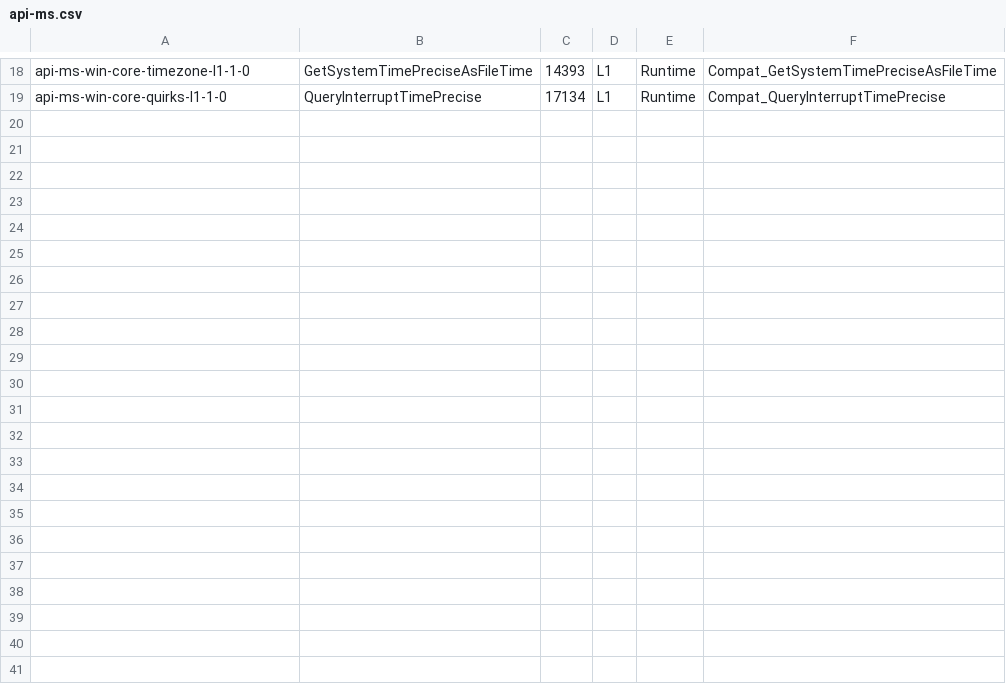
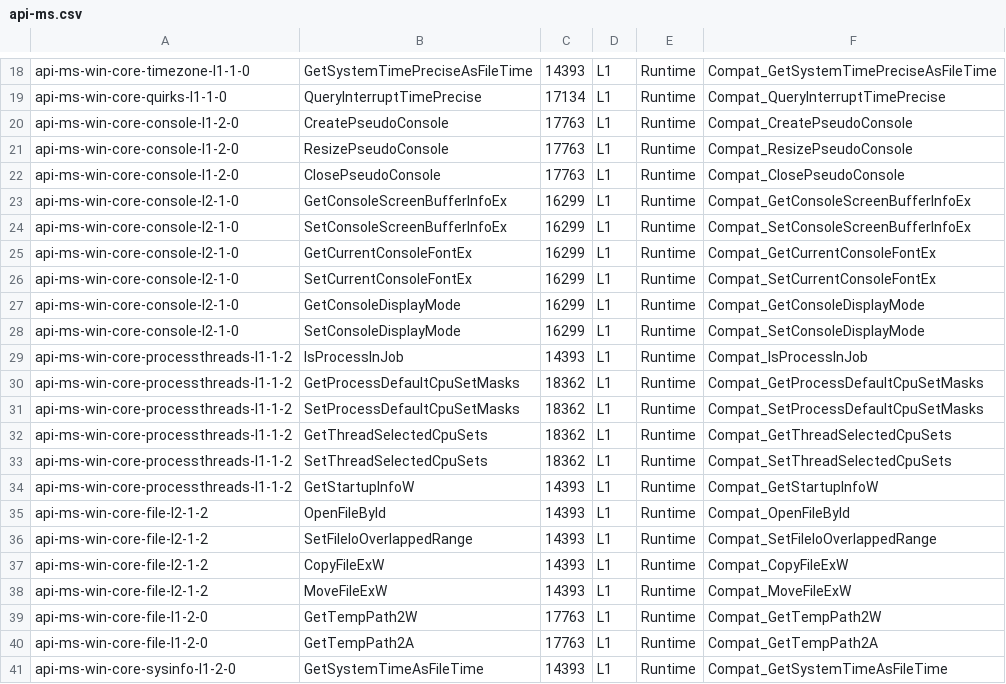
Before and after one commit to ss7458/Win10-Kernel32-Patcher, a CSV file: Win10CompatRuntime/Database/api-ms.csv, drawn as a sheet; only a part is shown, gaps mark what is left out; the diff names each change by its address in the sheet, - before the commit and + after, or states it on an @@ line.

Commit message:
feat: expand API coverage (+22 shims: Console/File/Process/Time) + fix recursion + fix tests

```diff
--- a/Win10CompatRuntime/Database/api-ms.csv
+++ b/Win10CompatRuntime/Database/api-ms.csv
+row 20: api-ms-win-core-console-l1-2-0 | CreatePseudoConsole | 17763 | L1 | Runtime | Compat_CreatePseudoConsole
+row 21: api-ms-win-core-console-l1-2-0 | ResizePseudoConsole | 17763 | L1 | Runtime | Compat_ResizePseudoConsole
+row 22: api-ms-win-core-console-l1-2-0 | ClosePseudoConsole | 17763 | L1 | Runtime | Compat_ClosePseudoConsole
+row 23: api-ms-win-core-console-l2-1-0 | GetConsoleScreenBufferInfoEx | 16299 | L1 | Runtime | Compat_GetConsoleScreenBufferInfoEx
+row 24: api-ms-win-core-console-l2-1-0 | SetConsoleScreenBufferInfoEx | 16299 | L1 | Runtime | Compat_SetConsoleScreenBufferInfoEx
+row 25: api-ms-win-core-console-l2-1-0 | GetCurrentConsoleFontEx | 16299 | L1 | Runtime | Compat_GetCurrentConsoleFontEx
+row 26: api-ms-win-core-console-l2-1-0 | SetCurrentConsoleFontEx | 16299 | L1 | Runtime | Compat_SetCurrentConsoleFontEx
+row 27: api-ms-win-core-console-l2-1-0 | GetConsoleDisplayMode | 16299 | L1 | Runtime | Compat_GetConsoleDisplayMode
+row 28: api-ms-win-core-console-l2-1-0 | SetConsoleDisplayMode | 16299 | L1 | Runtime | Compat_SetConsoleDisplayMode
+row 29: api-ms-win-core-processthreads-l1-1-2 | IsProcessInJob | 14393 | L1 | Runtime | Compat_IsProcessInJob
+row 30: api-ms-win-core-processthreads-l1-1-2 | GetProcessDefaultCpuSetMasks | 18362 | L1 | Runtime | Compat_GetProcessDefaultCpuSetMasks
+row 31: api-ms-win-core-processthreads-l1-1-2 | SetProcessDefaultCpuSetMasks | 18362 | L1 | Runtime | Compat_SetProcessDefaultCpuSetMasks
+row 32: api-ms-win-core-processthreads-l1-1-2 | GetThreadSelectedCpuSets | 18362 | L1 | Runtime | Compat_GetThreadSelectedCpuSets
+row 33: api-ms-win-core-processthreads-l1-1-2 | SetThreadSelectedCpuSets | 18362 | L1 | Runtime | Compat_SetThreadSelectedCpuSets
+row 34: api-ms-win-core-processthreads-l1-1-2 | GetStartupInfoW | 14393 | L1 | Runtime | Compat_GetStartupInfoW
+row 35: api-ms-win-core-file-l2-1-2 | OpenFileById | 14393 | L1 | Runtime | Compat_OpenFileById
+row 36: api-ms-win-core-file-l2-1-2 | SetFileIoOverlappedRange | 14393 | L1 | Runtime | Compat_SetFileIoOverlappedRange
+row 37: api-ms-win-core-file-l2-1-2 | CopyFileExW | 14393 | L1 | Runtime | Compat_CopyFileExW
+row 38: api-ms-win-core-file-l2-1-2 | MoveFileExW | 14393 | L1 | Runtime | Compat_MoveFileExW
+row 39: api-ms-win-core-file-l1-2-0 | GetTempPath2W | 17763 | L1 | Runtime | Compat_GetTempPath2W
+row 40: api-ms-win-core-file-l1-2-0 | GetTempPath2A | 17763 | L1 | Runtime | Compat_GetTempPath2A
+row 41: api-ms-win-core-sysinfo-l1-2-0 | GetSystemTimeAsFileTime | 14393 | L1 | Runtime | Compat_GetSystemTimeAsFileTime
```
Also changed, not shown: Win10CompatRuntime/Database/kernel32.csv, Win10CompatRuntime/Database/kernelbase.csv, 9 other files.
